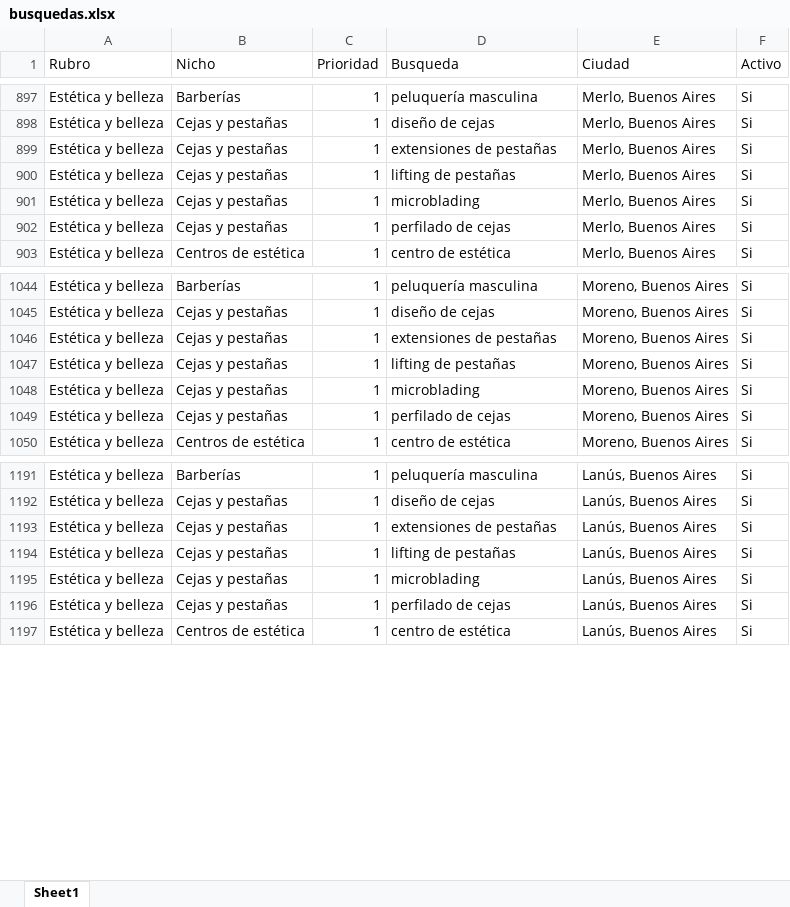
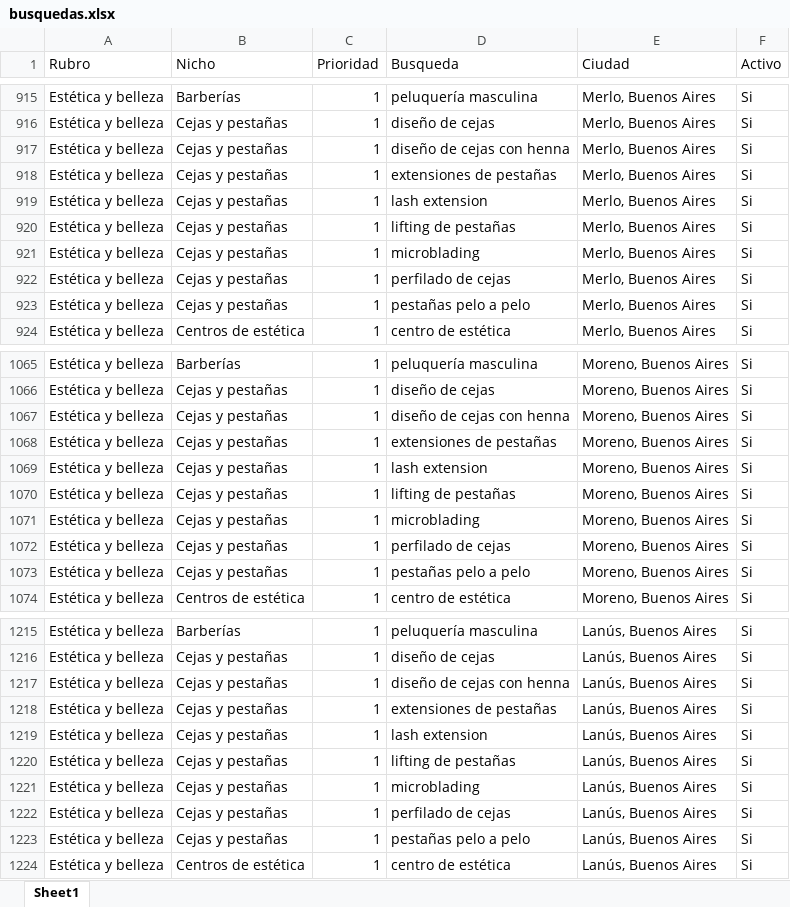
Before and after one commit to sachalasave-star/extractor-organizate, an Excel workbook: config/busquedas.xlsx, sheet Sheet1, drawn as a sheet; only a part is shown, gaps mark what is left out; values as stored, in another font and other column widths than the file's, no borders; the diff covers the shown part only; the diff names each change by its address in the sheet, - before the commit and + after, or states it on an @@ line.

```diff
--- a/config/busquedas.xlsx (sheet Sheet1)
+++ b/config/busquedas.xlsx (sheet Sheet1)
+row 917: Estética y belleza | Cejas y pestañas | 1 | diseño de cejas con henna | Merlo, Buenos Aires | Si
+row 919: Estética y belleza | Cejas y pestañas | 1 | lash extension | Merlo, Buenos Aires | Si
+row 923: Estética y belleza | Cejas y pestañas | 1 | pestañas pelo a pelo | Merlo, Buenos Aires | Si
+row 1067: Estética y belleza | Cejas y pestañas | 1 | diseño de cejas con henna | Moreno, Buenos Aires | Si
+row 1069: Estética y belleza | Cejas y pestañas | 1 | lash extension | Moreno, Buenos Aires | Si
+row 1073: Estética y belleza | Cejas y pestañas | 1 | pestañas pelo a pelo | Moreno, Buenos Aires | Si
+row 1217: Estética y belleza | Cejas y pestañas | 1 | diseño de cejas con henna | Lanús, Buenos Aires | Si
+row 1219: Estética y belleza | Cejas y pestañas | 1 | lash extension | Lanús, Buenos Aires | Si
+row 1223: Estética y belleza | Cejas y pestañas | 1 | pestañas pelo a pelo | Lanús, Buenos Aires | Si
```
Also changed, not shown: 99 added rows elsewhere in this sheet, 1 other file.
